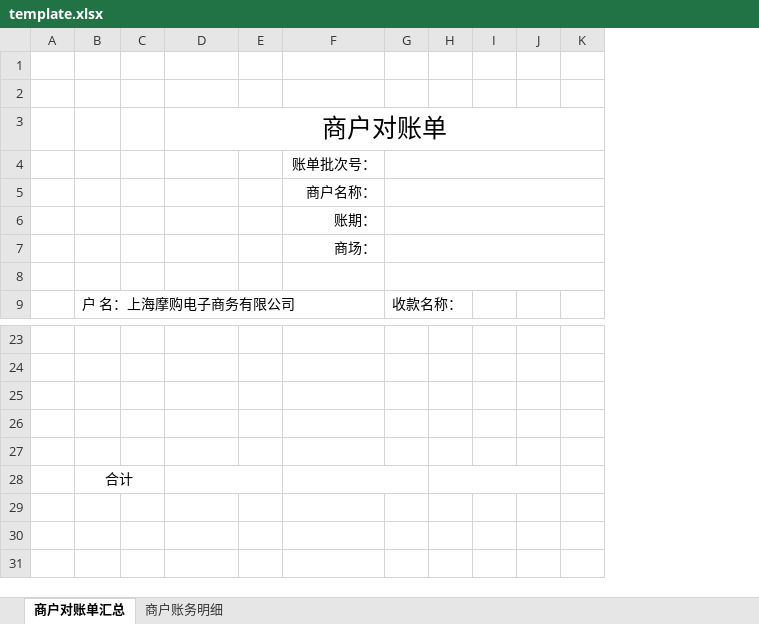
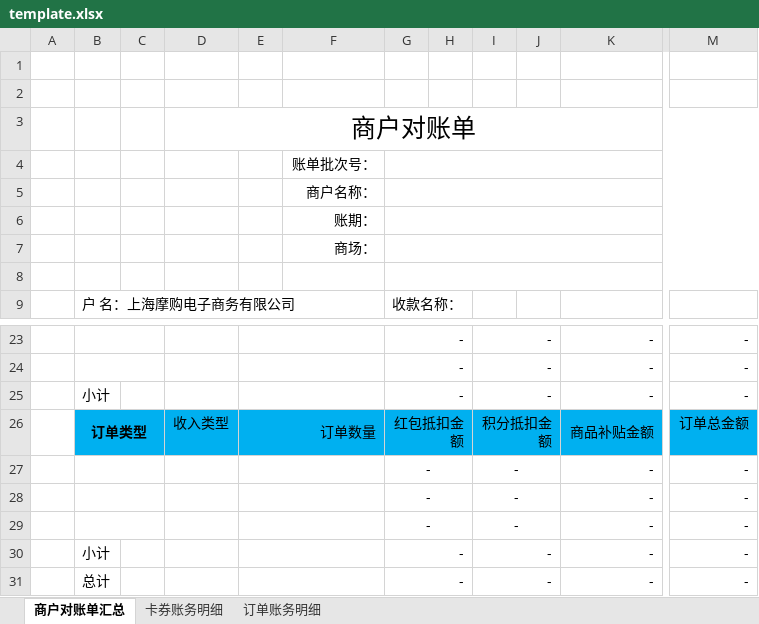
Before and after one commit to krik16/privateService, an Excel workbook: easy-trade/easy-settle/src/main/resources/doc/template.xlsx, sheet 商户对账单汇总, drawn as a sheet; only a part is shown, gaps mark what is left out; values as stored, in another font and other column widths than the file's, no borders; charts and pictures not drawn; removed rows and columns are numbered as before the commit, all else as after; rows hold the shown columns only; the diff covers the shown part only; the diff names each change by its address in the sheet, - before the commit and + after, or states it on an @@ line.

```diff
--- a/easy-trade/easy-settle/src/main/resources/doc/template.xlsx (sheet 商户对账单汇总)
+++ b/easy-trade/easy-settle/src/main/resources/doc/template.xlsx (sheet 商户对账单汇总)
-sheet tab: 商户账务明细
+sheet tab: 卡券账务明细
+sheet tab: 订单账务明细
-column I, empty
+column I, rows 23-27: - | - | - | 积分抵扣金额 | -
-column K, empty
+column K, rows 23-27: - | - | - | 商品补贴金额 | -
+column M, rows 23-27: - | - | - | 订单总金额 | -
+B23:C23 merged
+E23:F23 merged
-row 23: (empty)
+row 23:  |  |  |  |  |  | - |  | - |  | - | -
+G23:H23 merged
+B24:C24 merged
+E24:F24 merged
-row 24: (empty)
+row 24:  |  |  |  |  |  | - |  | - |  | - | -
+G24:H24 merged
-row 25: (empty)
+row 25:  | 小计 |  |  |  |  | - |  | - |  | - | -
+E25:F25 merged
+G25:H25 merged
-row 26: (empty)
+row 26:  | 订单类型 |  | 收入类型 | 订单数量 |  | 红包抵扣金额 |  | 积分抵扣金额 |  | 商品补贴金额 | 订单总金额
-B26:H26 fill: none
+B26:H26 fill: #00B0F0
+B26:C26 merged
+E26:F26 merged
+G26:H26 merged
-J26 fill: none
+J26 fill: #00B0F0
+B27:C27 merged
+E27:F27 merged
-row 27: (empty)
+row 27:  |  |  |  |  |  | - |  | - |  | - | -
+G27:H27 merged
-row 28:  | 合计
+row 28:  |  |  |  |  |  | - |  | - |  | - | -
+row 29:  |  |  |  |  |  | - |  | - |  | - | -
+row 30:  | 小计 |  |  |  |  | - |  | - |  | - | -
+row 31:  | 总计 |  |  |  |  | - |  | - |  | - | -
```
Also changed, not shown: 1 added column, 30 edited cells, cell formats and merged cells elsewhere in this sheet, charts or pictures, 14 other files.
